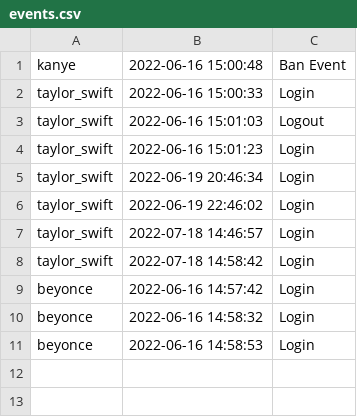
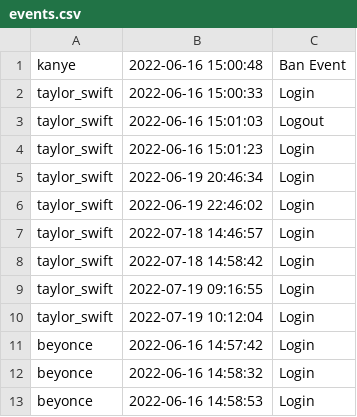
Before and after one commit to jakub-gierus/csc207-project, a CSV file: phase1/storage/events.csv, drawn as a sheet.

```diff
--- a/phase1/storage/events.csv
+++ b/phase1/storage/events.csv
@@ -8,2 +8,4 @@ taylor_swift,2022-07-18 14:46:57,Login
 taylor_swift,2022-07-18 14:58:42,Login
+taylor_swift,2022-07-19 09:16:55,Login
+taylor_swift,2022-07-19 10:12:04,Login
 beyonce,2022-06-16 14:57:42,Login
```
Also changed, not shown: 21 other files.
